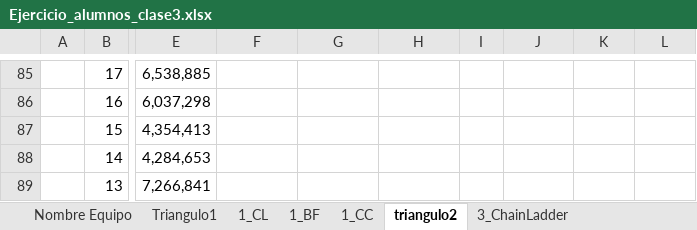
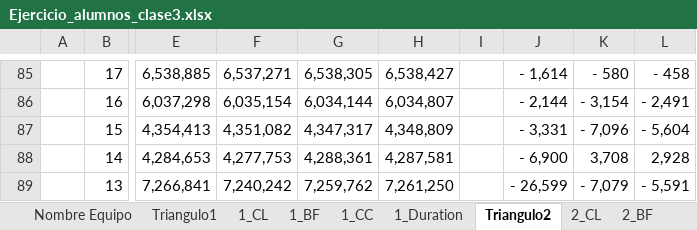
Before and after one commit to helio-yo/ml-insurance-team-lab, an Excel workbook: M4/m4t3_sesion3/Ejercicio_alumnos_clase3.xlsx, sheet Triangulo2, drawn as a sheet; only a part is shown, gaps mark what is left out; values as stored, in another font and other column widths than the file's, no borders; conditional formats not drawn; the diff covers the shown part only; the diff names each change by its address in the sheet, - before the commit and + after, or states it on an @@ line.

Commit message:
Agregue metodos de calculo de reserva IBNR para segundo triangulo y calculo de la duración de ambos triangulos

```diff
--- a/M4/m4t3_sesion3/Ejercicio_alumnos_clase3.xlsx (sheet Triangulo2)
+++ b/M4/m4t3_sesion3/Ejercicio_alumnos_clase3.xlsx (sheet Triangulo2)
-sheet tab: triangulo2
+sheet tab: Triangulo2
-sheet tab: 3_ChainLadder
+sheet tab: 1_Duration
+sheet tab: 2_CL
+sheet tab: 2_BF
-F85: (empty)
+F85: 6,537,271
-G85: (empty)
+G85: 6,538,305
-H85: (empty)
+H85: 6,538,427
-J85: (empty)
+J85: - 1,614
-K85: (empty)
+K85: - 580
-L85: (empty)
+L85: - 458
-F86: (empty)
+F86: 6,035,154
-G86: (empty)
+G86: 6,034,144
-H86: (empty)
+H86: 6,034,807
-J86: (empty)
+J86: - 2,144
-K86: (empty)
+K86: - 3,154
-L86: (empty)
+L86: - 2,491
-F87: (empty)
+F87: 4,351,082
-G87: (empty)
+G87: 4,347,317
-H87: (empty)
+H87: 4,348,809
-J87: (empty)
+J87: - 3,331
-K87: (empty)
+K87: - 7,096
-L87: (empty)
+L87: - 5,604
-F88: (empty)
+F88: 4,277,753
-G88: (empty)
+G88: 4,288,361
-H88: (empty)
+H88: 4,287,581
-J88: (empty)
+J88: - 6,900
-K88: (empty)
+K88: 3,708
-L88: (empty)
+L88: 2,928
-F89: (empty)
+F89: 7,240,242
-G89: (empty)
+G89: 7,259,762
-H89: (empty)
+H89: 7,261,250
-J89: (empty)
+J89: - 26,599
-K89: (empty)
+K89: - 7,079
-L89: (empty)
+L89: - 5,591
```
Also changed, not shown: 16 added rows, 16 removed rows, 32 edited cells, cell formats and merged cells elsewhere in this sheet, sheet Triangulo1, sheet 1_CC, other sheet tabs, formulas that keep their value, charts or pictures, 2 other files.
